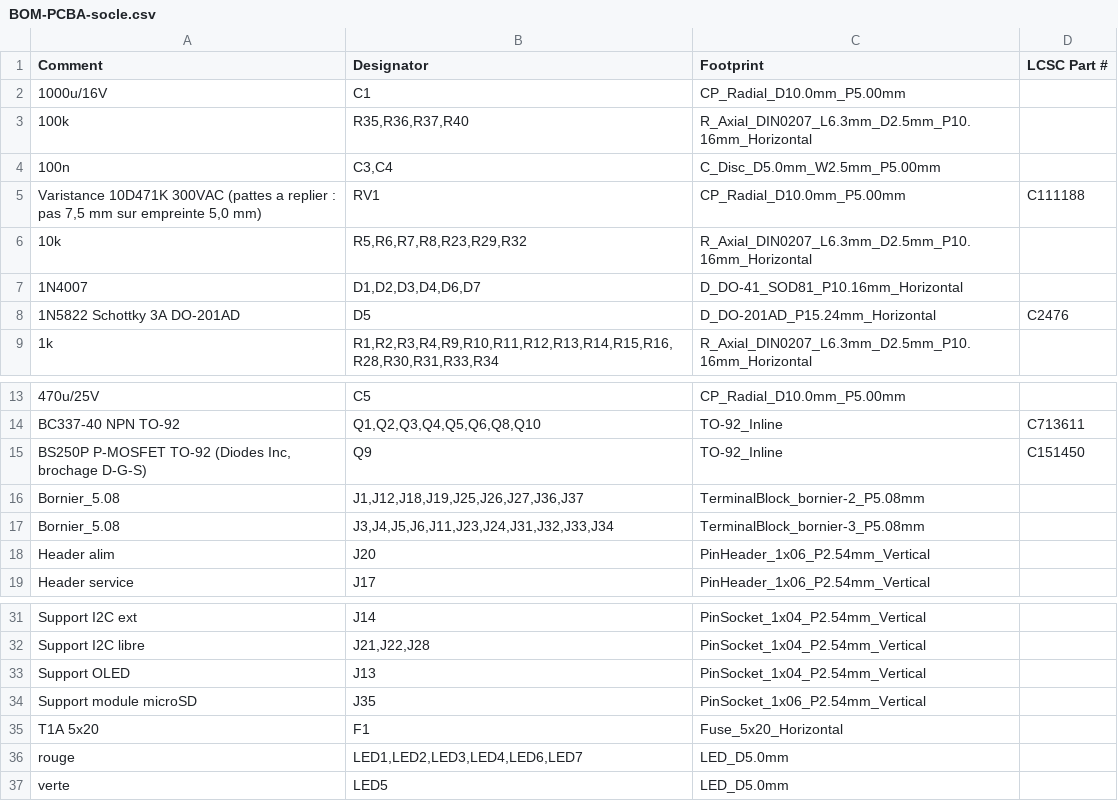
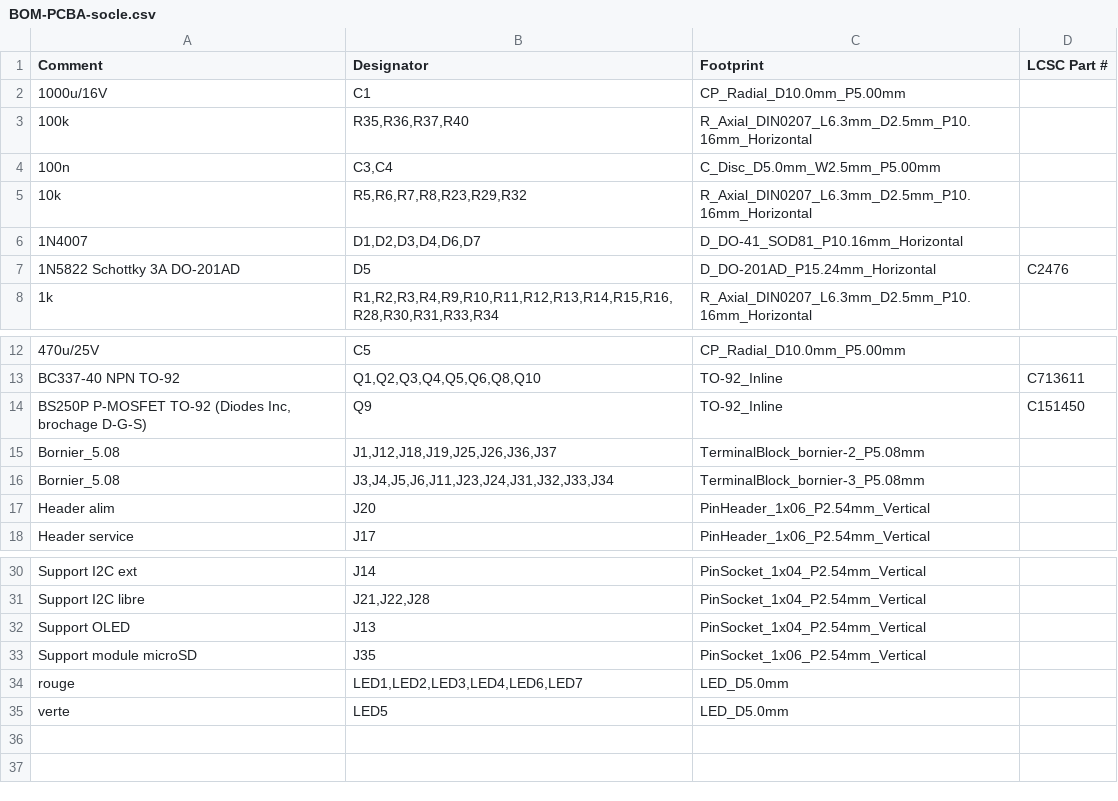
Before and after one commit to oliviera999/n3_firmwires, a CSV file: hardware/n3-universal/exports/pcba/BOM-PCBA-socle.csv, drawn as a sheet; only a part is shown, gaps mark what is left out.

```diff
--- a/hardware/n3-universal/exports/pcba/BOM-PCBA-socle.csv
+++ b/hardware/n3-universal/exports/pcba/BOM-PCBA-socle.csv
@@ -4,3 +4,2 @@
 100n,"C3,C4",C_Disc_D5.0mm_W2.5mm_P5.00mm,
-"Varistance 10D471K 300VAC (pattes a replier : pas 7,5 mm sur empreinte 5,0 mm)",RV1,CP_Radial_D10.0mm_P5.00mm,C111188
 10k,"R5,R6,R7,R8,R23,R29,R32",R_Axial_DIN0207_L6.3mm_D2.5mm_P10.16mm_Horizontal,
@@ -15,3 +14,3 @@ BC337-40 NPN TO-92,"Q1,Q2,Q3,Q4,Q5,Q6,Q8,Q10",TO-92_Inline,C713611
 "BS250P P-MOSFET TO-92 (Diodes Inc, brochage D-G-S)",Q9,TO-92_Inline,C151450
-Bornier_5.08,"J1,J12,J18,J19,J25,J26,J27,J36,J37",TerminalBlock_bornier-2_P5.08mm,
+Bornier_5.08,"J1,J12,J18,J19,J25,J26,J36,J37",TerminalBlock_bornier-2_P5.08mm,
 Bornier_5.08,"J3,J4,J5,J6,J11,J23,J24,J31,J32,J33,J34",TerminalBlock_bornier-3_P5.08mm,
@@ -34,3 +33,2 @@ Support OLED,J13,PinSocket_1x04_P2.54mm_Vertical,
 Support module microSD,J35,PinSocket_1x06_P2.54mm_Vertical,
-T1A 5x20,F1,Fuse_5x20_Horizontal,
 rouge,"LED1,LED2,LED3,LED4,LED6,LED7",LED_D5.0mm,
```
Also changed, not shown: hardware/n3-universal/exports/pcba/BOM-PCBA-conditionnels.csv, hardware/n3-universal/exports/pcba/CPL-n3-universal-top.csv, 2 other files.
